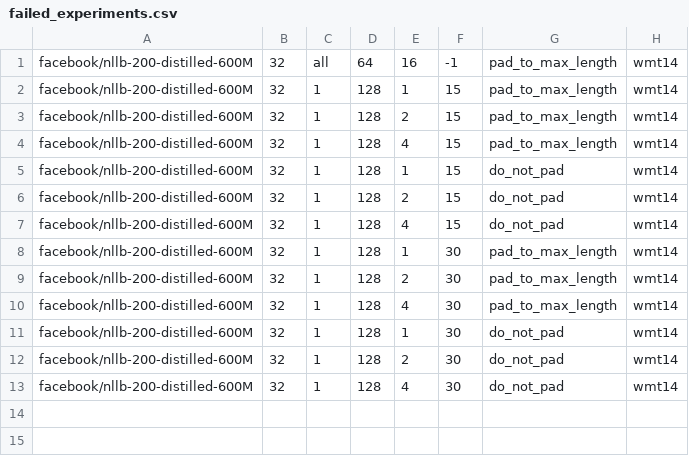
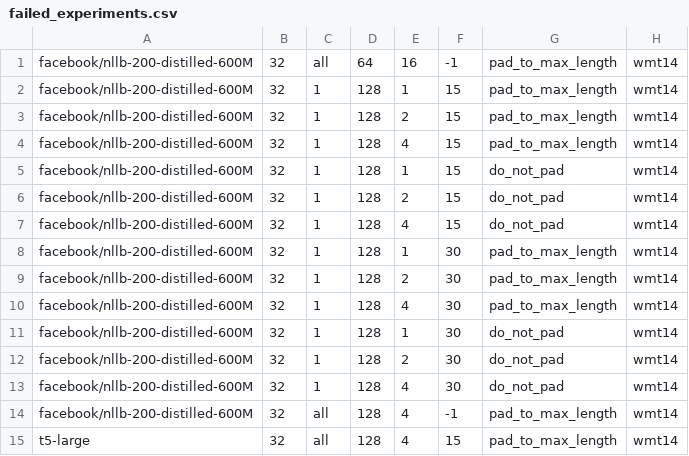
Before and after one commit to wassim2u/Benchmark, a CSV file: fail_logs/failed_experiments.csv, drawn as a sheet.

```diff
--- a/fail_logs/failed_experiments.csv
+++ b/fail_logs/failed_experiments.csv
@@ -13 +13,3 @@ facebook/nllb-200-distilled-600M,32,1,128,2,30,do_not_pad,wmt14
 facebook/nllb-200-distilled-600M,32,1,128,4,30,do_not_pad,wmt14
+facebook/nllb-200-distilled-600M,32,all,128,4,-1,pad_to_max_length,wmt14
+t5-large,32,all,128,4,15,pad_to_max_length,wmt14
```
Also changed, not shown: metric_logs/nllb-200-distilled-600M_wmt14_metrics.csv, 10 other files.
